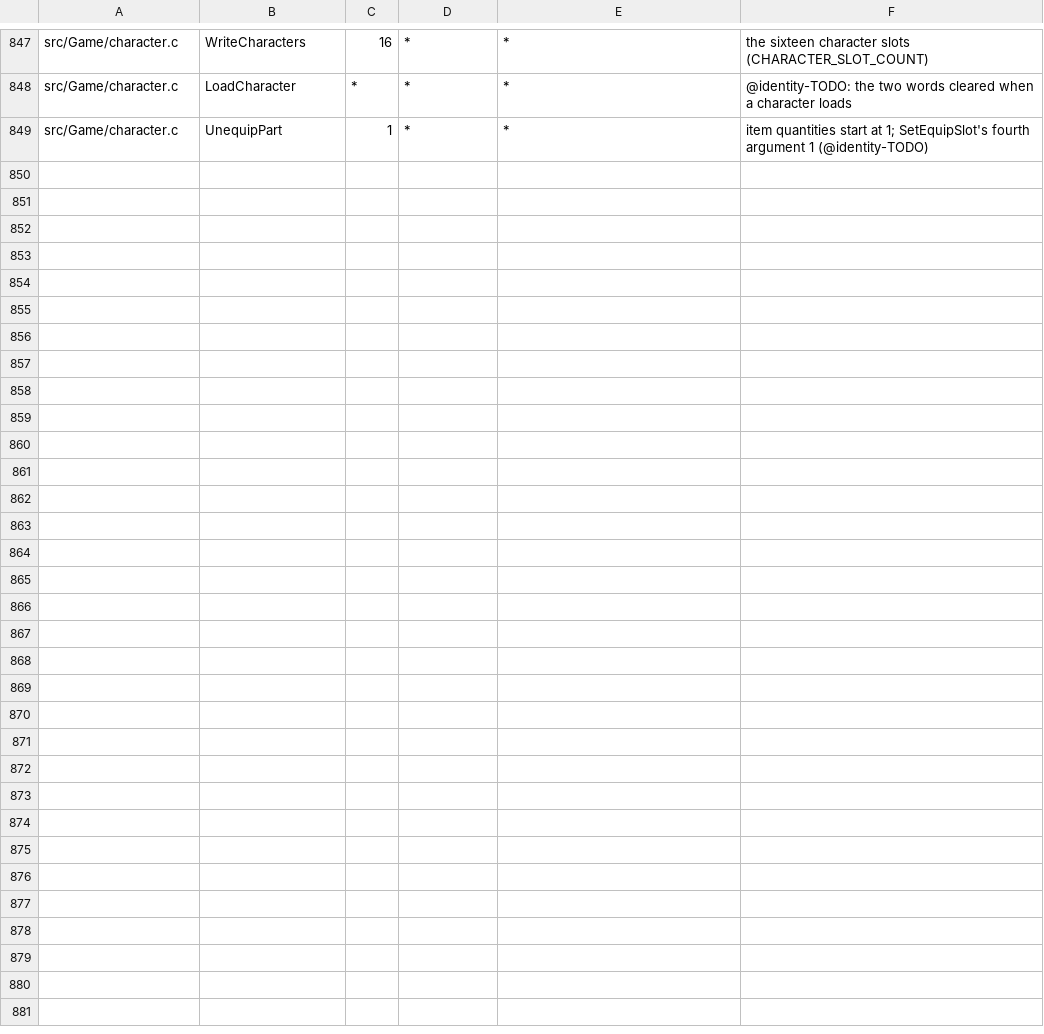
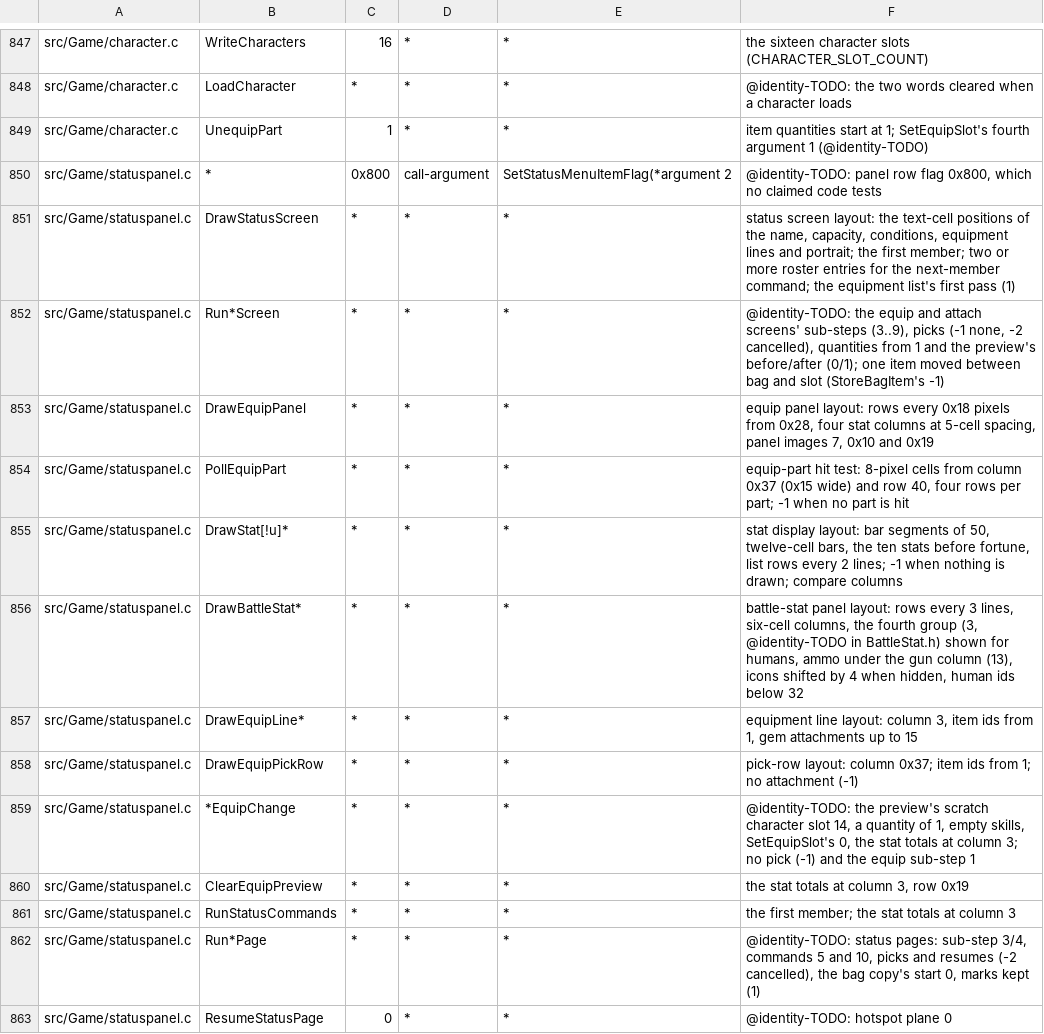
Before and after one commit to sushi-shi/giten-decomp, a TSV file: config/constants.tsv, drawn as a sheet; only a part is shown, gaps mark what is left out; the diff covers the shown part only.

```diff
--- a/config/constants.tsv
+++ b/config/constants.tsv
@@ -849 +849,15 @@ src/Game/character.c	LoadCharacter	*	*	*	@identity-TODO: the two words cleared w
 src/Game/character.c	UnequipPart	1	*	*	item quantities start at 1; SetEquipSlot's fourth argument 1 (@identity-TODO)
+src/Game/statuspanel.c	*	0x800	call-argument	SetStatusMenuItemFlag(*argument 2	@identity-TODO: panel row flag 0x800, which no claimed code tests
+src/Game/statuspanel.c	DrawStatusScreen	*	*	*	status screen layout: the text-cell positions of the name, capacity, conditions, equipment lines and portrait; the first member; two or more roster entries for the next-member command; the equipment list's first pass (1)
+src/Game/statuspanel.c	Run*Screen	*	*	*	@identity-TODO: the equip and attach screens' sub-steps (3..9), picks (-1 none, -2 cancelled), quantities from 1 and the preview's before/after (0/1); one item moved between bag and slot (StoreBagItem's -1)
+src/Game/statuspanel.c	DrawEquipPanel	*	*	*	equip panel layout: rows every 0x18 pixels from 0x28, four stat columns at 5-cell spacing, panel images 7, 0x10 and 0x19
+src/Game/statuspanel.c	PollEquipPart	*	*	*	equip-part hit test: 8-pixel cells from column 0x37 (0x15 wide) and row 40, four rows per part; -1 when no part is hit
+src/Game/statuspanel.c	DrawStat[!u]*	*	*	*	stat display layout: bar segments of 50, twelve-cell bars, the ten stats before fortune, list rows every 2 lines; -1 when nothing is drawn; compare columns
+src/Game/statuspanel.c	DrawBattleStat*	*	*	*	battle-stat panel layout: rows every 3 lines, six-cell columns, the fourth group (3, @identity-TODO in BattleStat.h) shown for humans, ammo under the gun column (13), icons shifted by 4 when hidden, human ids below 32
+src/Game/statuspanel.c	DrawEquipLine*	*	*	*	equipment line layout: column 3, item ids from 1, gem attachments up to 15
+src/Game/statuspanel.c	DrawEquipPickRow	*	*	*	pick-row layout: column 0x37; item ids from 1; no attachment (-1)
+src/Game/statuspanel.c	*EquipChange	*	*	*	@identity-TODO: the preview's scratch character slot 14, a quantity of 1, empty skills, SetEquipSlot's 0, the stat totals at column 3; no pick (-1) and the equip sub-step 1
+src/Game/statuspanel.c	ClearEquipPreview	*	*	*	the stat totals at column 3, row 0x19
+src/Game/statuspanel.c	RunStatusCommands	*	*	*	the first member; the stat totals at column 3
+src/Game/statuspanel.c	Run*Page	*	*	*	@identity-TODO: status pages: sub-step 3/4, commands 5 and 10, picks and resumes (-2 cancelled), the bag copy's start 0, marks kept (1)
+src/Game/statuspanel.c	ResumeStatusPage	0	*	*	@identity-TODO: hotspot plane 0
```
Also changed, not shown: 14 added rows elsewhere in this file, 3 other files.
